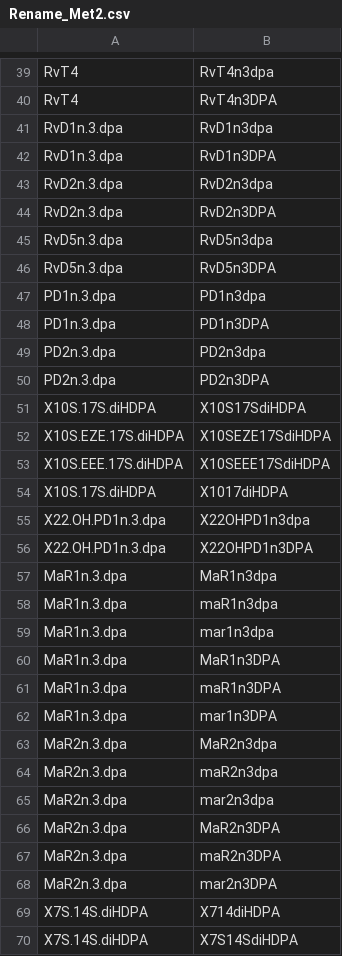
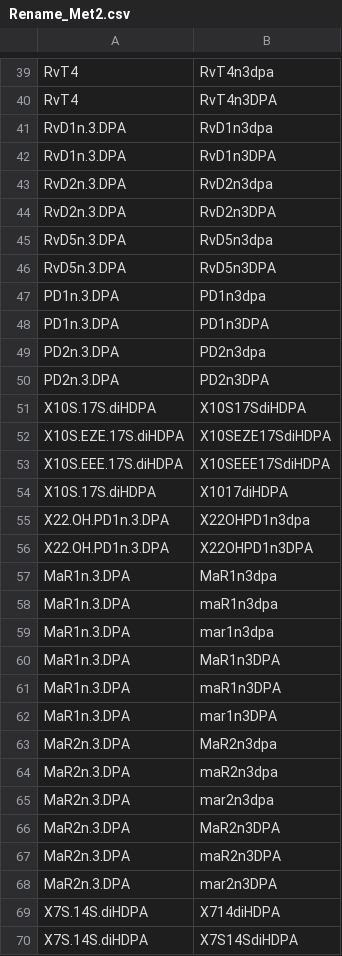
Before and after one commit to ZainabHaybe/Lipid-Mediator-Analyst, a CSV file: LIMA App/coefficients/Rename_Met2.csv, drawn as a sheet; only a part is shown, gaps mark what is left out; the diff covers the shown part only.

```diff
--- a/LIMA App/coefficients/Rename_Met2.csv
+++ b/LIMA App/coefficients/Rename_Met2.csv
@@ -40,12 +40,12 @@ RvT4,RvT4n3dpa
 RvT4,RvT4n3DPA
-RvD1n.3.dpa,RvD1n3dpa
-RvD1n.3.dpa,RvD1n3DPA
-RvD2n.3.dpa,RvD2n3dpa
-RvD2n.3.dpa,RvD2n3DPA
-RvD5n.3.dpa,RvD5n3dpa
-RvD5n.3.dpa,RvD5n3DPA
-PD1n.3.dpa,PD1n3dpa
-PD1n.3.dpa,PD1n3DPA
-PD2n.3.dpa,PD2n3dpa
-PD2n.3.dpa,PD2n3DPA
+RvD1n.3.DPA,RvD1n3dpa
+RvD1n.3.DPA,RvD1n3DPA
+RvD2n.3.DPA,RvD2n3dpa
+RvD2n.3.DPA,RvD2n3DPA
+RvD5n.3.DPA,RvD5n3dpa
+RvD5n.3.DPA,RvD5n3DPA
+PD1n.3.DPA,PD1n3dpa
+PD1n.3.DPA,PD1n3DPA
+PD2n.3.DPA,PD2n3dpa
+PD2n.3.DPA,PD2n3DPA
 X10S.17S.diHDPA,X10S17SdiHDPA
@@ -54,16 +54,16 @@ X10S.EEE.17S.diHDPA,X10SEEE17SdiHDPA
 X10S.17S.diHDPA,X1017diHDPA
-X22.OH.PD1n.3.dpa,X22OHPD1n3dpa
-X22.OH.PD1n.3.dpa,X22OHPD1n3DPA
-MaR1n.3.dpa,MaR1n3dpa
-MaR1n.3.dpa,maR1n3dpa
-MaR1n.3.dpa,mar1n3dpa
-MaR1n.3.dpa,MaR1n3DPA
-MaR1n.3.dpa,maR1n3DPA
-MaR1n.3.dpa,mar1n3DPA
-MaR2n.3.dpa,MaR2n3dpa
-MaR2n.3.dpa,maR2n3dpa
-MaR2n.3.dpa,mar2n3dpa
-MaR2n.3.dpa,MaR2n3DPA
-MaR2n.3.dpa,maR2n3DPA
-MaR2n.3.dpa,mar2n3DPA
+X22.OH.PD1n.3.DPA,X22OHPD1n3dpa
+X22.OH.PD1n.3.DPA,X22OHPD1n3DPA
+MaR1n.3.DPA,MaR1n3dpa
+MaR1n.3.DPA,maR1n3dpa
+MaR1n.3.DPA,mar1n3dpa
+MaR1n.3.DPA,MaR1n3DPA
+MaR1n.3.DPA,maR1n3DPA
+MaR1n.3.DPA,mar1n3DPA
+MaR2n.3.DPA,MaR2n3dpa
+MaR2n.3.DPA,maR2n3dpa
+MaR2n.3.DPA,mar2n3dpa
+MaR2n.3.DPA,MaR2n3DPA
+MaR2n.3.DPA,maR2n3DPA
+MaR2n.3.DPA,mar2n3DPA
 X7S.14S.diHDPA,X714diHDPA
```
Also changed, not shown: 2 edited cells elsewhere in this file, LIMA App/coefficients/SPM_FA.csv, 6 other files.
